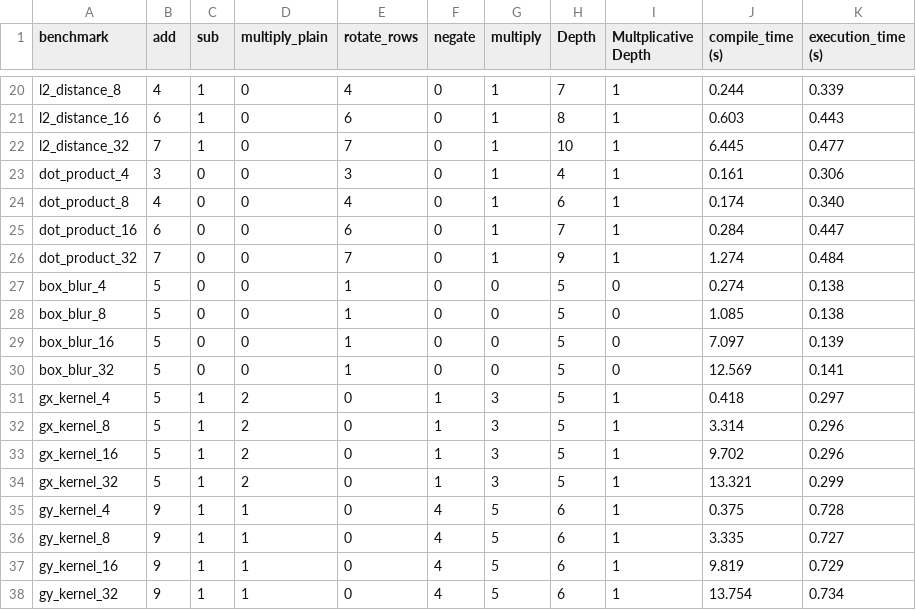
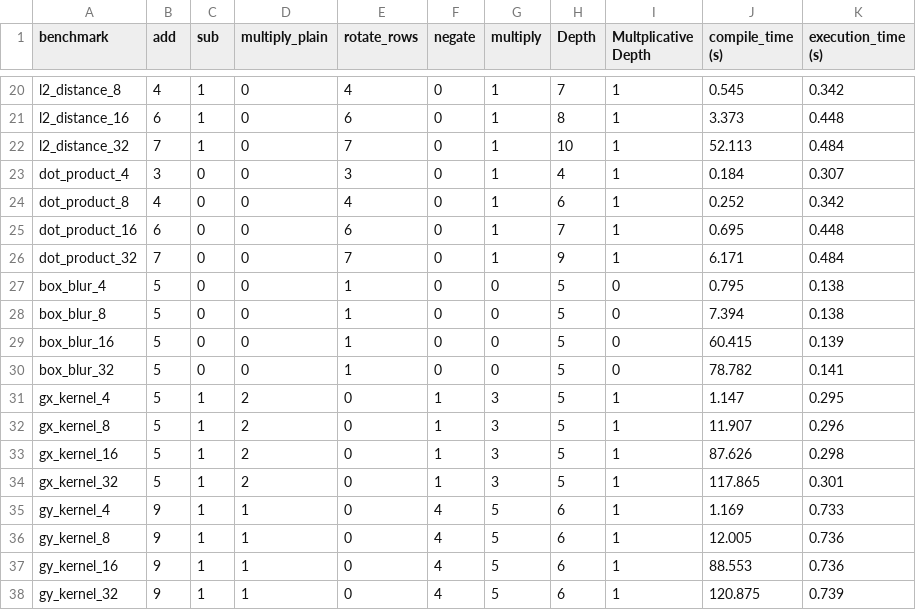
Before and after one commit to ArabMohammed/CHEHAB, a CSV file: results.csv, drawn as a sheet; only a part is shown, gaps mark what is left out; the diff covers the shown part only; the diff names each change by its address in the sheet, - before the commit and + after, or states it on an @@ line.

```diff
--- a/results.csv
+++ b/results.csv
-J20 (compile_time (s)): 0.244
+J20 (compile_time (s)): 0.545
-K20 (execution_time (s)): 0.339
+K20 (execution_time (s)): 0.342
-J21 (compile_time (s)): 0.603
+J21 (compile_time (s)): 3.373
-K21 (execution_time (s)): 0.443
+K21 (execution_time (s)): 0.448
-J22 (compile_time (s)): 6.445
+J22 (compile_time (s)): 52.113
-K22 (execution_time (s)): 0.477
+K22 (execution_time (s)): 0.484
-J23 (compile_time (s)): 0.161
+J23 (compile_time (s)): 0.184
-K23 (execution_time (s)): 0.306
+K23 (execution_time (s)): 0.307
-J24 (compile_time (s)): 0.174
+J24 (compile_time (s)): 0.252
-K24 (execution_time (s)): 0.340
+K24 (execution_time (s)): 0.342
-J25 (compile_time (s)): 0.284
+J25 (compile_time (s)): 0.695
-K25 (execution_time (s)): 0.447
+K25 (execution_time (s)): 0.448
-J26 (compile_time (s)): 1.274
+J26 (compile_time (s)): 6.171
-J27 (compile_time (s)): 0.274
+J27 (compile_time (s)): 0.795
-J28 (compile_time (s)): 1.085
+J28 (compile_time (s)): 7.394
-J29 (compile_time (s)): 7.097
+J29 (compile_time (s)): 60.415
-J30 (compile_time (s)): 12.569
+J30 (compile_time (s)): 78.782
-J31 (compile_time (s)): 0.418
+J31 (compile_time (s)): 1.147
-K31 (execution_time (s)): 0.297
+K31 (execution_time (s)): 0.295
-J32 (compile_time (s)): 3.314
+J32 (compile_time (s)): 11.907
-J33 (compile_time (s)): 9.702
+J33 (compile_time (s)): 87.626
-K33 (execution_time (s)): 0.296
+K33 (execution_time (s)): 0.298
-J34 (compile_time (s)): 13.321
+J34 (compile_time (s)): 117.865
-K34 (execution_time (s)): 0.299
+K34 (execution_time (s)): 0.301
-J35 (compile_time (s)): 0.375
+J35 (compile_time (s)): 1.169
-K35 (execution_time (s)): 0.728
+K35 (execution_time (s)): 0.733
-J36 (compile_time (s)): 3.335
+J36 (compile_time (s)): 12.005
-K36 (execution_time (s)): 0.727
+K36 (execution_time (s)): 0.736
-J37 (compile_time (s)): 9.819
+J37 (compile_time (s)): 88.553
-K37 (execution_time (s)): 0.729
+K37 (execution_time (s)): 0.736
-J38 (compile_time (s)): 13.754
+J38 (compile_time (s)): 120.875
-K38 (execution_time (s)): 0.734
+K38 (execution_time (s)): 0.739
```
Also changed, not shown: 59 edited cells elsewhere in this file, 23 other files.
